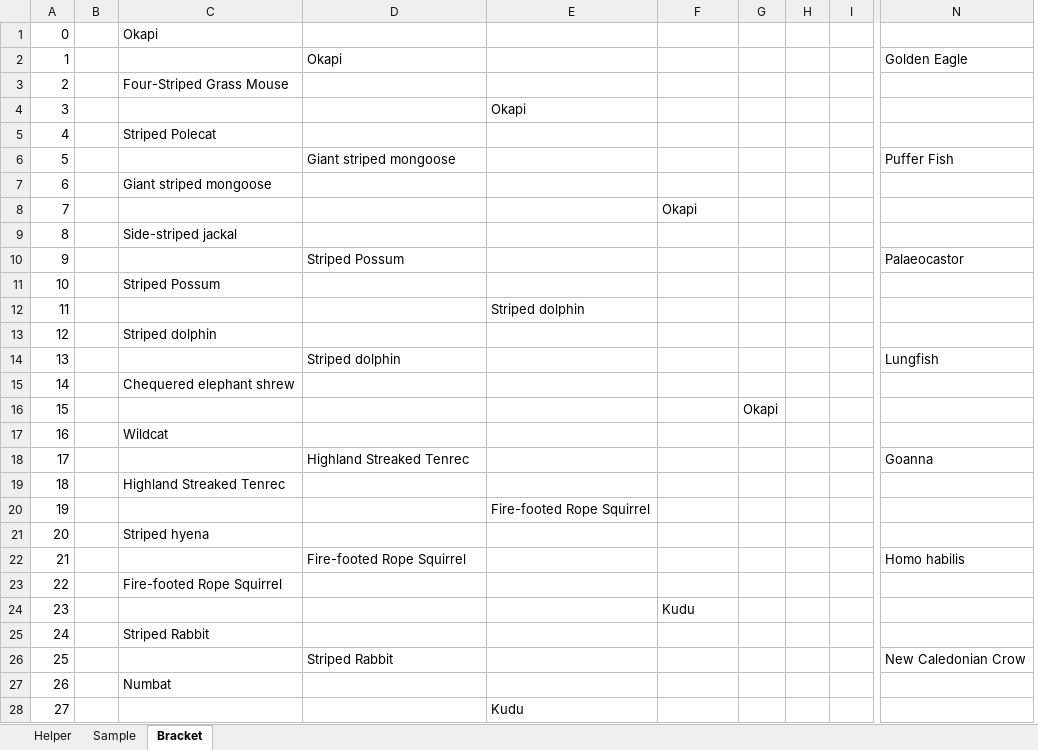
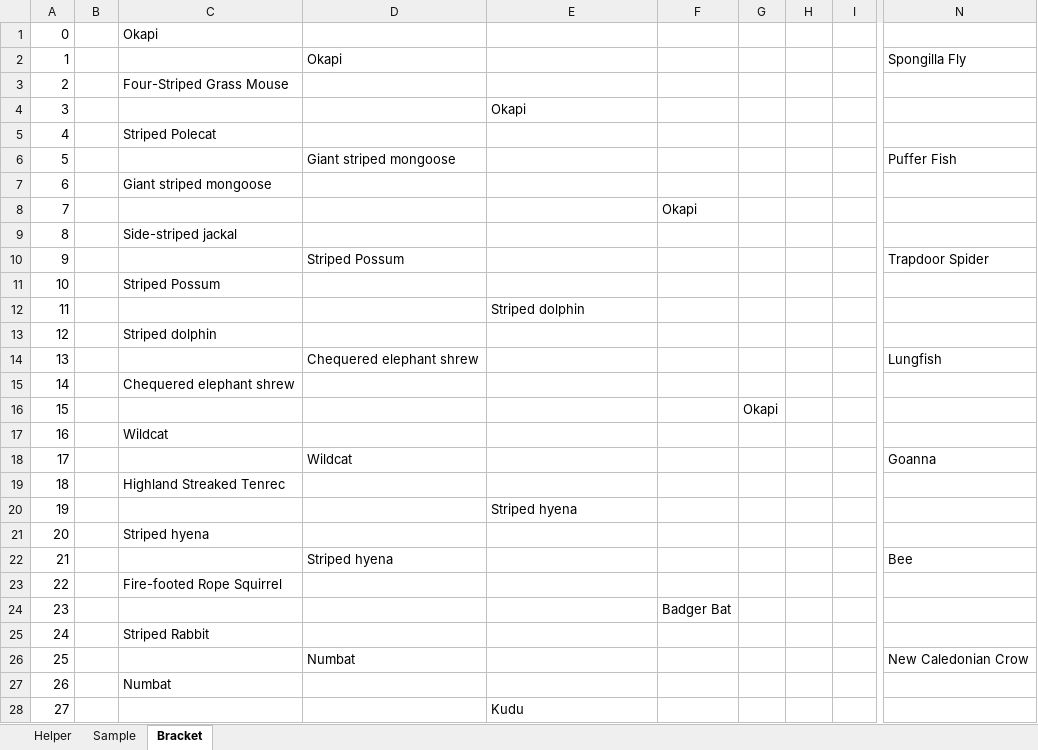
Before and after one commit to kas2332/Mam, an Excel workbook: Resources/Bracket.xlsx, sheet Bracket, drawn as a sheet; only a part is shown, gaps mark what is left out; values as stored, in another font and other column widths than the file's, no borders; removed rows and columns are numbered as before the commit, all else as after; the diff covers the shown part only; the diff names each change by its address in the sheet, - before the commit and + after, or states it on an @@ line.

```diff
--- a/Resources/Bracket.xlsx (sheet Bracket)
+++ b/Resources/Bracket.xlsx (sheet Bracket)
+column G, row 16: Okapi
-column H, empty
-N2: Golden Eagle
+N2: Spongilla Fly
-N10: Palaeocastor
+N10: Trapdoor Spider
-D14: Striped dolphin
+D14: Chequered elephant shrew
-H16: Okapi
+H16: (empty)
-D18: Highland Streaked Tenrec
+D18: Wildcat
-E20: Fire-footed Rope Squirrel
+E20: Striped hyena
-D22: Fire-footed Rope Squirrel
+D22: Striped hyena
-N22: Homo habilis
+N22: Bee
-F24: Kudu
+F24: Badger Bat
-D26: Striped Rabbit
+D26: Numbat
```
Also changed, not shown: 15 edited cells elsewhere in this sheet, 13 other files.
